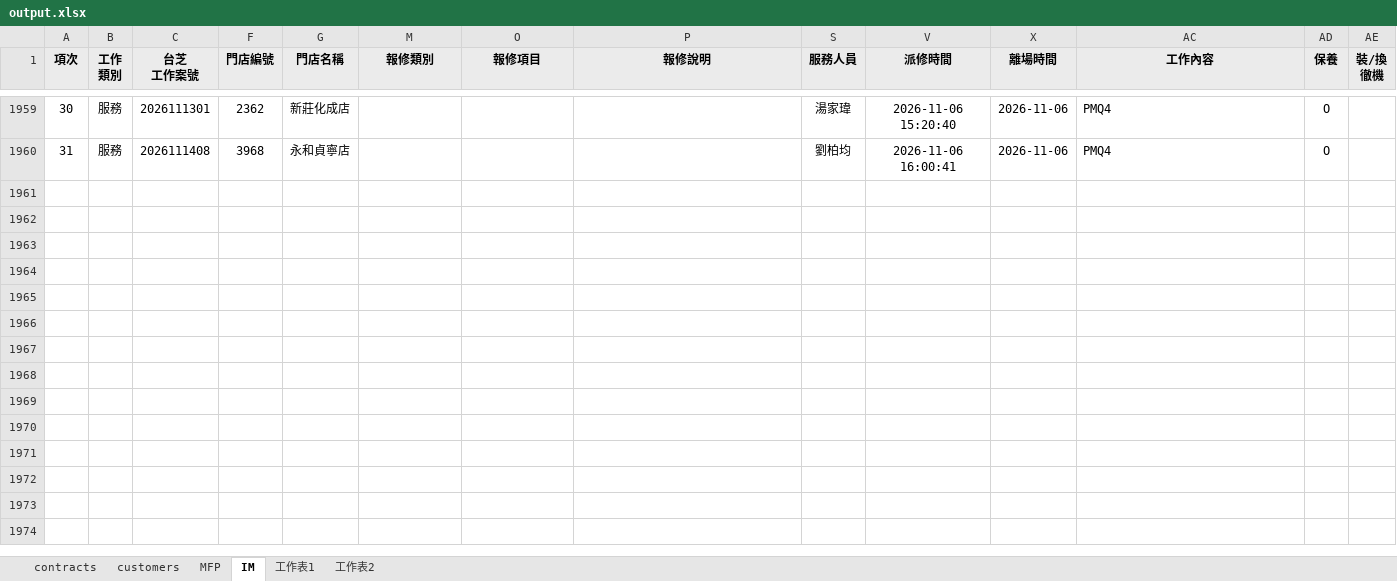
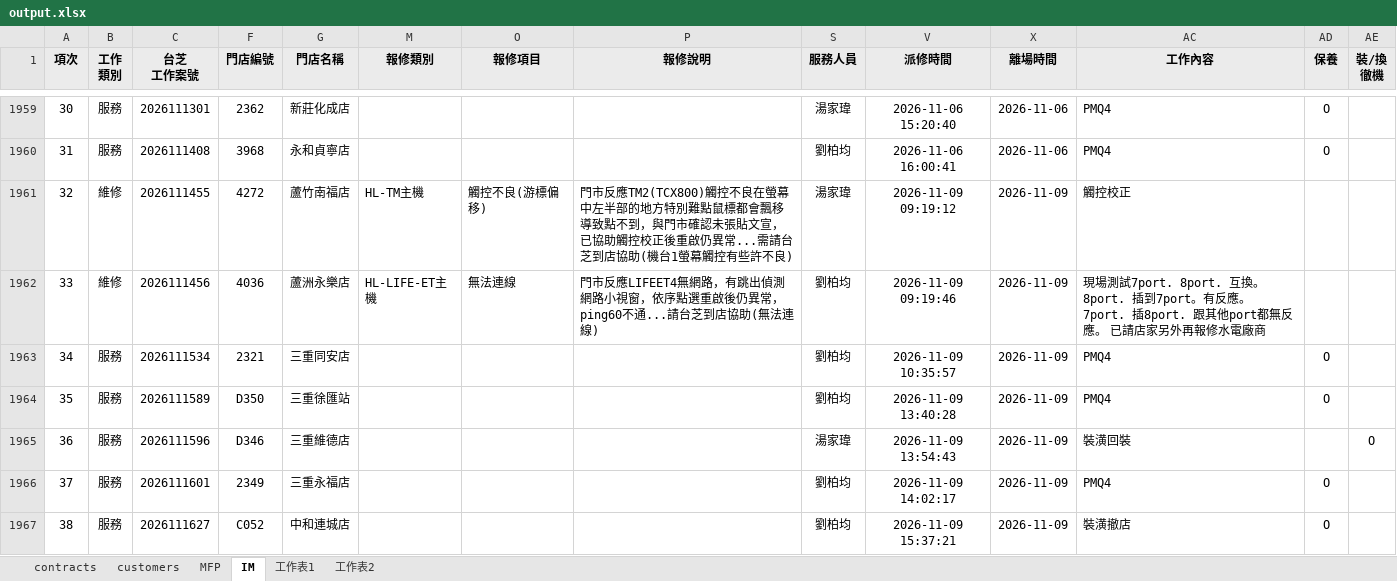
Before and after one commit to Yang-0419-di/FW_2, an Excel workbook: MFP/output.xlsx, sheet IM, drawn as a sheet; only a part is shown, gaps mark what is left out; values as stored, in another font and other column widths than the file's, no borders; conditional formats not drawn; rows hold the shown columns only; the diff names each change by its address in the sheet, - before the commit and + after, or states it on an @@ line.

```diff
--- a/MFP/output.xlsx (sheet IM)
+++ b/MFP/output.xlsx (sheet IM)
+row 1961: 32 | 維修 | 2026111455 | 4272 | 蘆竹南福店 | HL-TM主機 | 觸控不良(游標偏移) | 門市反應TM2(TCX800)觸控不良在螢幕中左半部的地方特別難點鼠標都會飄移導致點不到，與門市確認未張貼文宣，已協助觸控校正後重啟仍異常...需請台芝到店協助(機台1螢幕觸控有些許不良) | 湯家瑋 | 2026-11-09 09:19:12 | 2026-11-09 | 觸控校正
+row 1962: 33 | 維修 | 2026111456 | 4036 | 蘆洲永樂店 | HL-LIFE-ET主機 | 無法連線 | 門市反應LIFEET4無網路，有跳出偵測網路小視窗，依序點選重啟後仍異常，ping60不通...請台芝到店協助(無法連線) | 劉柏均 | 2026-11-09 09:19:46 | 2026-11-09 | 現場測試7port. 8port. 互換。8port. 插到7port。有反應。 7port. 插8port. 跟其他port都無反應。 已請店家另外再報修水電廠商
+row 1963: 34 | 服務 | 2026111534 | 2321 | 三重同安店 |  |  |  | 劉柏均 | 2026-11-09 10:35:57 | 2026-11-09 | PMQ4 | O
+row 1964: 35 | 服務 | 2026111589 | D350 | 三重徐匯站 |  |  |  | 劉柏均 | 2026-11-09 13:40:28 | 2026-11-09 | PMQ4 | O
+row 1965: 36 | 服務 | 2026111596 | D346 | 三重維德店 |  |  |  | 湯家瑋 | 2026-11-09 13:54:43 | 2026-11-09 | 裝潢回裝 |  | O
+row 1966: 37 | 服務 | 2026111601 | 2349 | 三重永福店 |  |  |  | 劉柏均 | 2026-11-09 14:02:17 | 2026-11-09 | PMQ4 | O
+row 1967: 38 | 服務 | 2026111627 | C052 | 中和連城店 |  |  |  | 劉柏均 | 2026-11-09 15:37:21 | 2026-11-09 | 裝潢撤店 | O
```
Also changed, not shown: sheet MFP, sheet customers, hidden cells, IM/202611_HL_Maintain_Report.xlsx, IM/202611_Service_Count_Report.xlsx, 5 other files.
